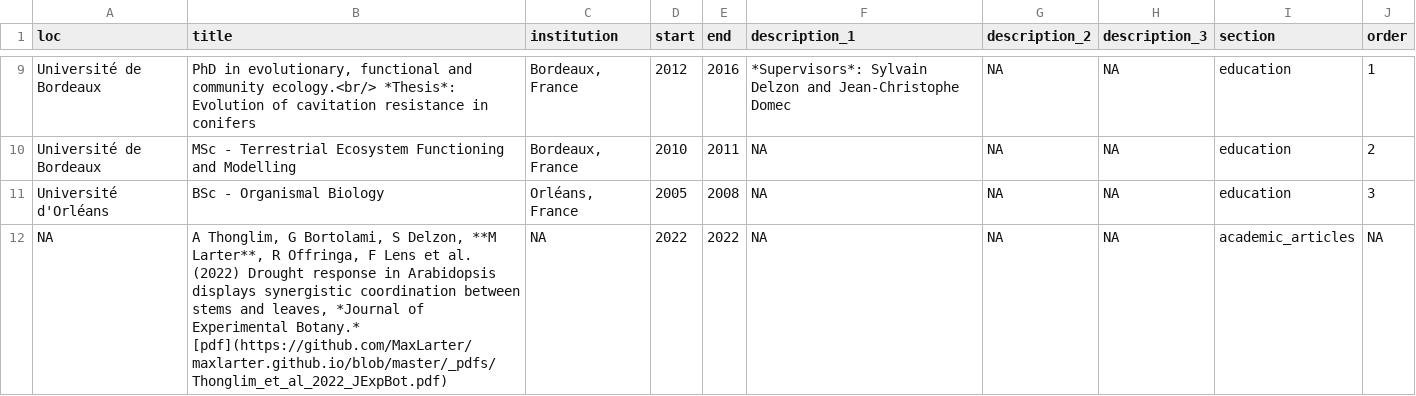
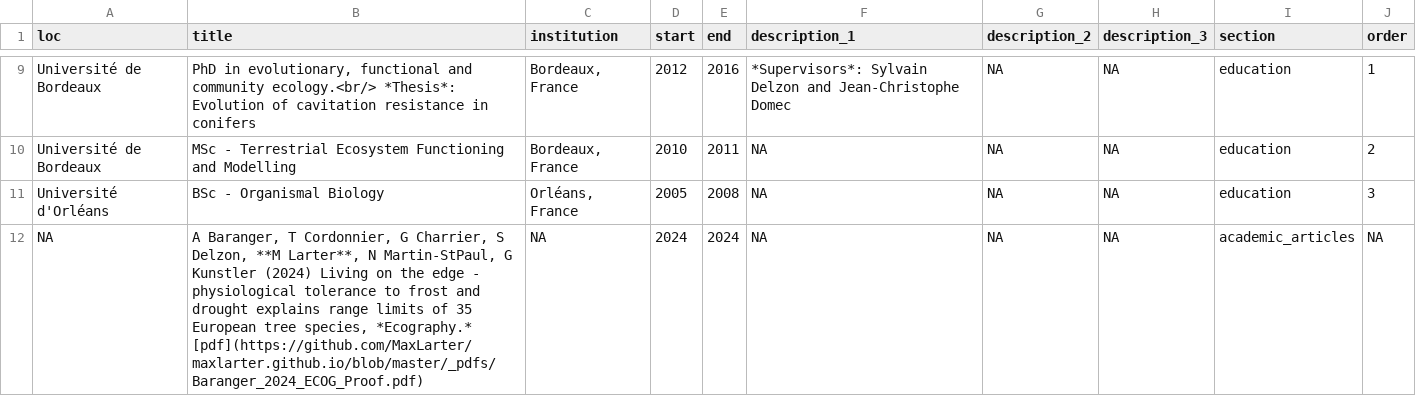
Before and after one commit to MaxLarter/maxlarter.github.io, a CSV file: cv/CV_larter.csv, drawn as a sheet; only a part is shown, gaps mark what is left out; the shorter side is filled out with more unchanged rows; the diff covers the shown part only; the diff names each change by its address in the sheet, - before the commit and + after, or states it on an @@ line.

```diff
--- a/cv/CV_larter.csv
+++ b/cv/CV_larter.csv
+row 12: NA | A Baranger, T Cordonnier, G Charrier, S Delzon, **M Larter**, N Martin-StPaul, G Kunstler (2024) Living on the edge - physiological tolerance to frost and drought explains range limits of 35 European tree species, *Ecography.* [pdf](https://github.com/MaxLarter/maxlarter.github.io/blob/master/_pdfs/Baranger_2024_ECOG_Proof.pdf) | NA | 2024 | 2024 | NA | NA | NA | academic_articles | NA
```
Also changed, not shown: 2 added rows and 1 edited cell elsewhere in this file, publications/publist.csv, 11 other files.
